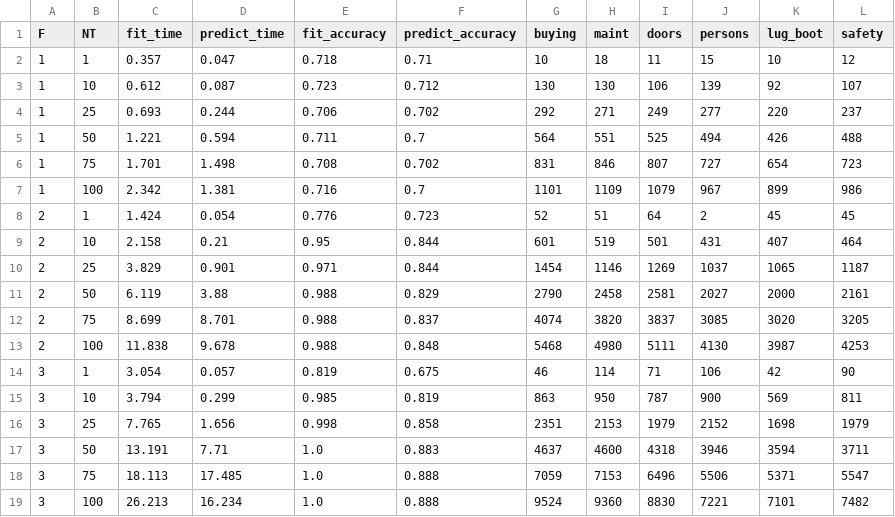
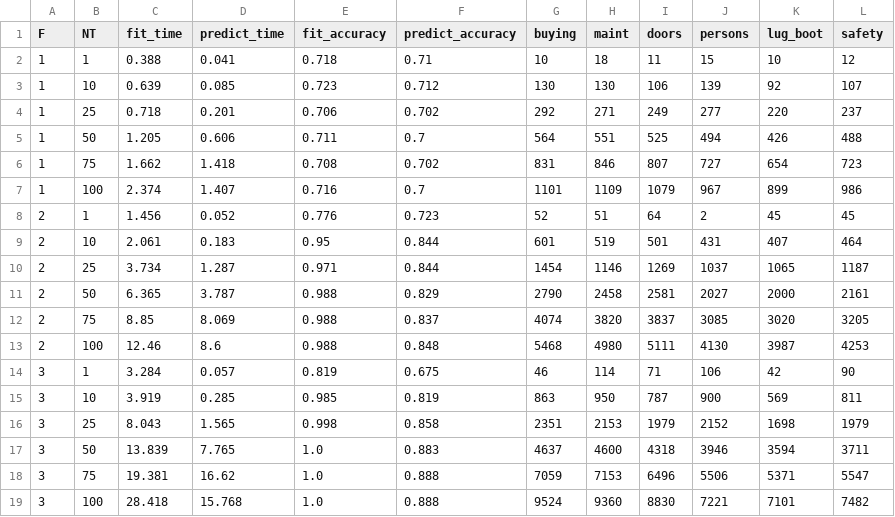
Before and after one commit to victorbadenas/MAI-SEL, a CSV file: PW2/doc/report/csvs/car_RF.csv, drawn as a sheet.

```diff
--- a/PW2/doc/report/csvs/car_RF.csv
+++ b/PW2/doc/report/csvs/car_RF.csv
@@ -1,19 +1,19 @@
 F,NT,fit_time,predict_time,fit_accuracy,predict_accuracy,buying,maint,doors,persons,lug_boot,safety
-1,1,0.357,0.047,0.718,0.71,10,18,11,15,10,12
-1,10,0.612,0.087,0.723,0.712,130,130,106,139,92,107
-1,25,0.693,0.244,0.706,0.702,292,271,249,277,220,237
-1,50,1.221,0.594,0.711,0.7,564,551,525,494,426,488
-1,75,1.701,1.498,0.708,0.702,831,846,807,727,654,723
-1,100,2.342,1.381,0.716,0.7,1101,1109,1079,967,899,986
-2,1,1.424,0.054,0.776,0.723,52,51,64,2,45,45
-2,10,2.158,0.21,0.95,0.844,601,519,501,431,407,464
-2,25,3.829,0.901,0.971,0.844,1454,1146,1269,1037,1065,1187
-2,50,6.119,3.88,0.988,0.829,2790,2458,2581,2027,2000,2161
-2,75,8.699,8.701,0.988,0.837,4074,3820,3837,3085,3020,3205
-2,100,11.838,9.678,0.988,0.848,5468,4980,5111,4130,3987,4253
-3,1,3.054,0.057,0.819,0.675,46,114,71,106,42,90
-3,10,3.794,0.299,0.985,0.819,863,950,787,900,569,811
-3,25,7.765,1.656,0.998,0.858,2351,2153,1979,2152,1698,1979
-3,50,13.191,7.71,1.0,0.883,4637,4600,4318,3946,3594,3711
-3,75,18.113,17.485,1.0,0.888,7059,7153,6496,5506,5371,5547
-3,100,26.213,16.234,1.0,0.888,9524,9360,8830,7221,7101,7482
+1,1,0.388,0.041,0.718,0.71,10,18,11,15,10,12
+1,10,0.639,0.085,0.723,0.712,130,130,106,139,92,107
+1,25,0.718,0.201,0.706,0.702,292,271,249,277,220,237
+1,50,1.205,0.606,0.711,0.7,564,551,525,494,426,488
+1,75,1.662,1.418,0.708,0.702,831,846,807,727,654,723
+1,100,2.374,1.407,0.716,0.7,1101,1109,1079,967,899,986
+2,1,1.456,0.052,0.776,0.723,52,51,64,2,45,45
+2,10,2.061,0.183,0.95,0.844,601,519,501,431,407,464
+2,25,3.734,1.287,0.971,0.844,1454,1146,1269,1037,1065,1187
+2,50,6.365,3.787,0.988,0.829,2790,2458,2581,2027,2000,2161
+2,75,8.85,8.069,0.988,0.837,4074,3820,3837,3085,3020,3205
+2,100,12.46,8.6,0.988,0.848,5468,4980,5111,4130,3987,4253
+3,1,3.284,0.057,0.819,0.675,46,114,71,106,42,90
+3,10,3.919,0.285,0.985,0.819,863,950,787,900,569,811
+3,25,8.043,1.565,0.998,0.858,2351,2153,1979,2152,1698,1979
+3,50,13.839,7.765,1.0,0.883,4637,4600,4318,3946,3594,3711
+3,75,19.381,16.62,1.0,0.888,7059,7153,6496,5506,5371,5547
+3,100,28.418,15.768,1.0,0.888,9524,9360,8830,7221,7101,7482
```
Also changed, not shown: PW2/doc/report/csvs/car_DF.csv, PW2/doc/report/csvs/iris_DF.csv, 5 other files.
